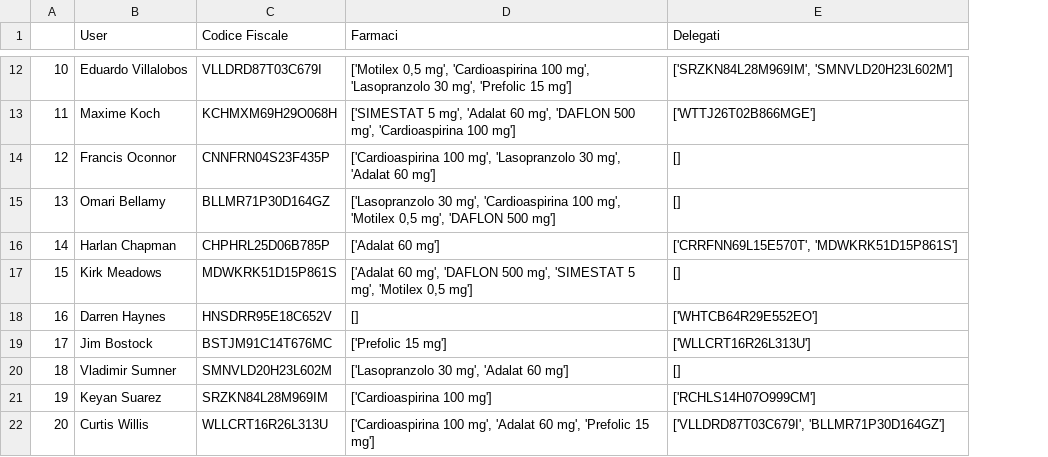
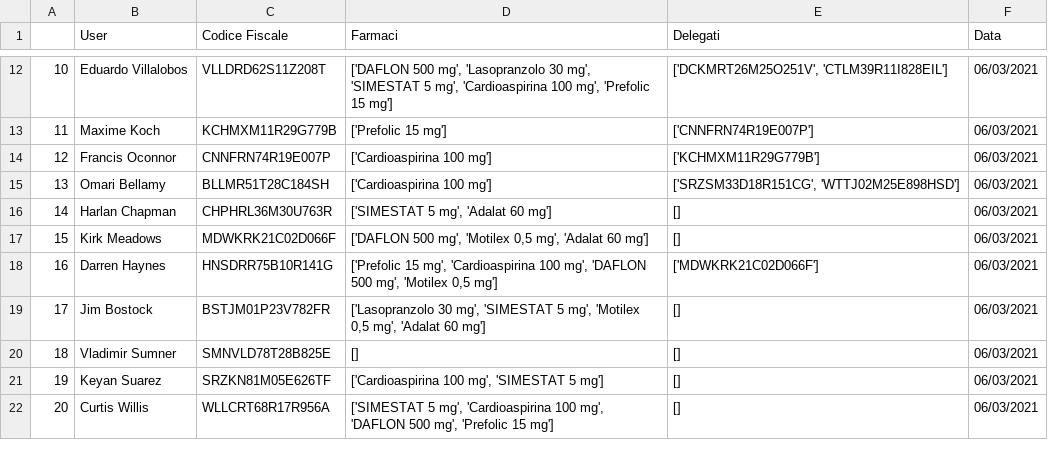
Before and after one commit to s1662104/BiometricSystems, a CSV file: dataset_user.csv, drawn as a sheet; only a part is shown, gaps mark what is left out; the diff covers the shown part only; the diff names each change by its address in the sheet, - before the commit and + after, or states it on an @@ line.

Commit message:
farmaci prelevabili: pt. 5.1 calcolo della differenza tra la data dell'ultima somministrazione e oggi (in giorni)

```diff
--- a/dataset_user.csv
+++ b/dataset_user.csv
+column F (Data), rows 12-22: all 06/03/2021
-C12 (Codice Fiscale): VLLDRD87T03C679I
+C12 (Codice Fiscale): VLLDRD62S11Z208T
-D12 (Farmaci): ['Motilex 0,5 mg', 'Cardioaspirina 100 mg', 'Lasopranzolo 30 mg', 'Prefolic…
+D12 (Farmaci): ['DAFLON 500 mg', 'Lasopranzolo 30 mg', 'SIMESTAT 5 mg', 'Cardioaspirina 100 mg', 'Prefolic…
-E12 (Delegati): ['SRZKN84L28M969IM', 'SMNVLD20H23L602M']
+E12 (Delegati): ['DCKMRT26M25O251V', 'CTLM39R11I828EIL']
-C13 (Codice Fiscale): KCHMXM69H29O068H
+C13 (Codice Fiscale): KCHMXM11R29G779B
-D13 (Farmaci): ['SIMESTAT 5 mg', 'Adalat 60 mg', 'DAFLON 500 mg', 'Cardioaspirina 100 mg']
+D13 (Farmaci): ['Prefolic 15 mg']
-E13 (Delegati): ['WTTJ26T02B866MGE']
+E13 (Delegati): ['CNNFRN74R19E007P']
-C14 (Codice Fiscale): CNNFRN04S23F435P
+C14 (Codice Fiscale): CNNFRN74R19E007P
-D14 (Farmaci): ['Cardioaspirina 100 mg', 'Lasopranzolo 30 mg', 'Adalat 60 mg']
+D14 (Farmaci): ['Cardioaspirina 100 mg']
-E14 (Delegati): []
+E14 (Delegati): ['KCHMXM11R29G779B']
-C15 (Codice Fiscale): BLLMR71P30D164GZ
+C15 (Codice Fiscale): BLLMR51T28C184SH
-D15 (Farmaci): ['Lasopranzolo 30 mg', 'Cardioaspirina 100 mg', 'Motilex 0,5 mg', 'DAFLON 500 mg']
+D15 (Farmaci): ['Cardioaspirina 100 mg']
-E15 (Delegati): []
+E15 (Delegati): ['SRZSM33D18R151CG', 'WTTJ02M25E898HSD']
-C16 (Codice Fiscale): CHPHRL25D06B785P
+C16 (Codice Fiscale): CHPHRL36M30U763R
-D16 (Farmaci): ['Adalat 60 mg']
+D16 (Farmaci): ['SIMESTAT 5 mg', 'Adalat 60 mg']
-E16 (Delegati): ['CRRFNN69L15E570T', 'MDWKRK51D15P861S']
+E16 (Delegati): []
-C17 (Codice Fiscale): MDWKRK51D15P861S
+C17 (Codice Fiscale): MDWKRK21C02D066F
-D17 (Farmaci): ['Adalat 60 mg', 'DAFLON 500 mg', 'SIMESTAT 5 mg', 'Motilex 0,5 mg']
+D17 (Farmaci): ['DAFLON 500 mg', 'Motilex 0,5 mg', 'Adalat 60 mg']
-C18 (Codice Fiscale): HNSDRR95E18C652V
+C18 (Codice Fiscale): HNSDRR75B10R141G
-D18 (Farmaci): []
+D18 (Farmaci): ['Prefolic 15 mg', 'Cardioaspirina 100 mg', 'DAFLON 500 mg', 'Motilex 0,5 mg']
-E18 (Delegati): ['WHTCB64R29E552EO']
+E18 (Delegati): ['MDWKRK21C02D066F']
-C19 (Codice Fiscale): BSTJM91C14T676MC
+C19 (Codice Fiscale): BSTJM01P23V782FR
-D19 (Farmaci): ['Prefolic 15 mg']
+D19 (Farmaci): ['Lasopranzolo 30 mg', 'SIMESTAT 5 mg', 'Motilex 0,5 mg', 'Adalat 60 mg']
-E19 (Delegati): ['WLLCRT16R26L313U']
+E19 (Delegati): []
-C20 (Codice Fiscale): SMNVLD20H23L602M
+C20 (Codice Fiscale): SMNVLD78T28B825E
-D20 (Farmaci): ['Lasopranzolo 30 mg', 'Adalat 60 mg']
+D20 (Farmaci): []
-C21 (Codice Fiscale): SRZKN84L28M969IM
+C21 (Codice Fiscale): SRZKN81M05E626TF
-D21 (Farmaci): ['Cardioaspirina 100 mg']
+D21 (Farmaci): ['Cardioaspirina 100 mg', 'SIMESTAT 5 mg']
-E21 (Delegati): ['RCHLS14H07O999CM']
+E21 (Delegati): []
-C22 (Codice Fiscale): WLLCRT16R26L313U
+C22 (Codice Fiscale): WLLCRT68R17R956A
-D22 (Farmaci): ['Cardioaspirina 100 mg', 'Adalat 60 mg', 'Prefolic…
+D22 (Farmaci): ['SIMESTAT 5 mg', 'Cardioaspirina 100 mg', 'DAFLON 500 mg', 'Prefolic…
-E22 (Delegati): ['VLLDRD87T03C679I', 'BLLMR71P30D164GZ']
+E22 (Delegati): []
```
Also changed, not shown: 84 edited cells elsewhere in this file, 3 other files.
